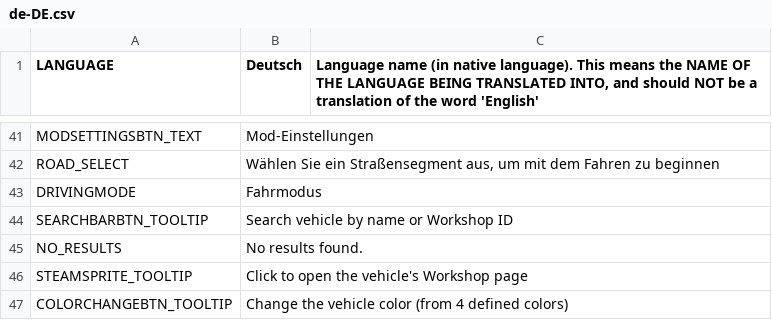
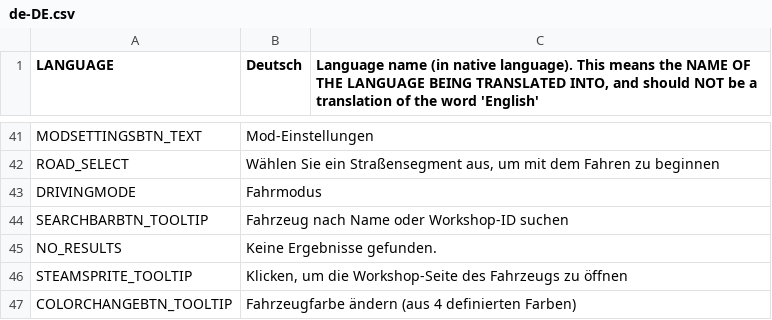
Before and after one commit to will258012/IOperateItRevisited, a CSV file: IOperateIt/Translations/de-DE.csv, drawn as a sheet; only a part is shown, gaps mark what is left out; the diff names each change by its address in the sheet, - before the commit and + after, or states it on an @@ line.

Commit message:
New translations en-en.csv (German)
[ci skip]

```diff
--- a/IOperateIt/Translations/de-DE.csv
+++ b/IOperateIt/Translations/de-DE.csv
-B44 (Deutsch): Search vehicle by name or Workshop ID
+B44 (Deutsch): Fahrzeug nach Name oder Workshop-ID suchen
-B45 (Deutsch): No results found.
+B45 (Deutsch): Keine Ergebnisse gefunden.
-B46 (Deutsch): Click to open the vehicle's Workshop page
+B46 (Deutsch): Klicken, um die Workshop-Seite des Fahrzeugs zu öffnen
-B47 (Deutsch): Change the vehicle color (from 4 defined colors)
+B47 (Deutsch): Fahrzeugfarbe ändern (aus 4 definierten Farben)
```
